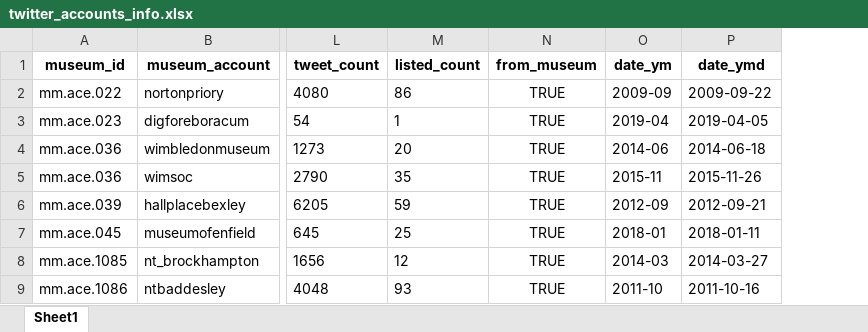
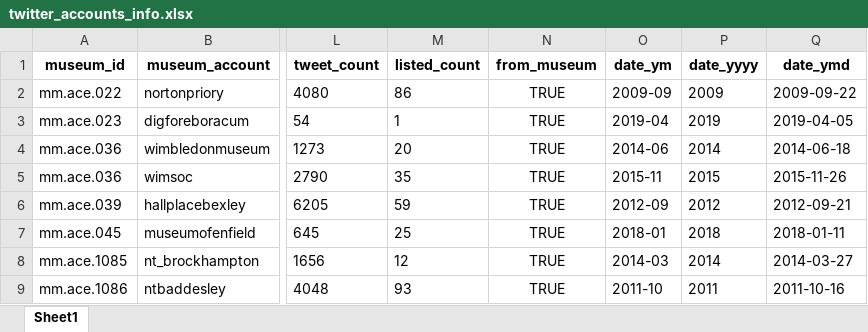
Before and after one commit to Birkbeck/museums-in-the-pandemic, an Excel workbook: data/analysis/social_media_analytics/twitter_accounts_info.xlsx, sheet Sheet1, drawn as a sheet; only a part is shown, gaps mark what is left out; values as stored, in another font and other column widths than the file's, no borders; the diff names each change by its address in the sheet, - before the commit and + after, or states it on an @@ line.

```diff
--- a/data/analysis/social_media_analytics/twitter_accounts_info.xlsx (sheet Sheet1)
+++ b/data/analysis/social_media_analytics/twitter_accounts_info.xlsx (sheet Sheet1)
+column P (date_yyyy), rows 2-9: 2009 | 2019 | 2014 | 2015 | 2012 | 2018 | 2014 | 2011
```
Also changed, not shown: data/analysis/social_media_analytics/facebook_accounts_info.xlsx, 8 other files.
